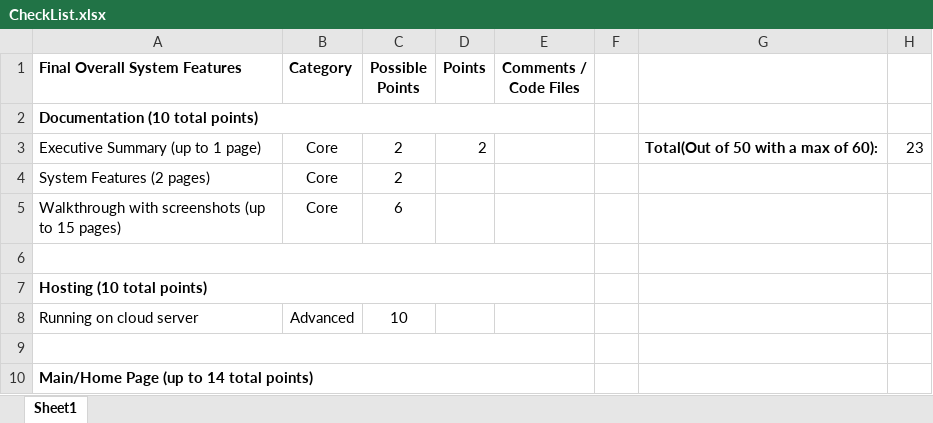
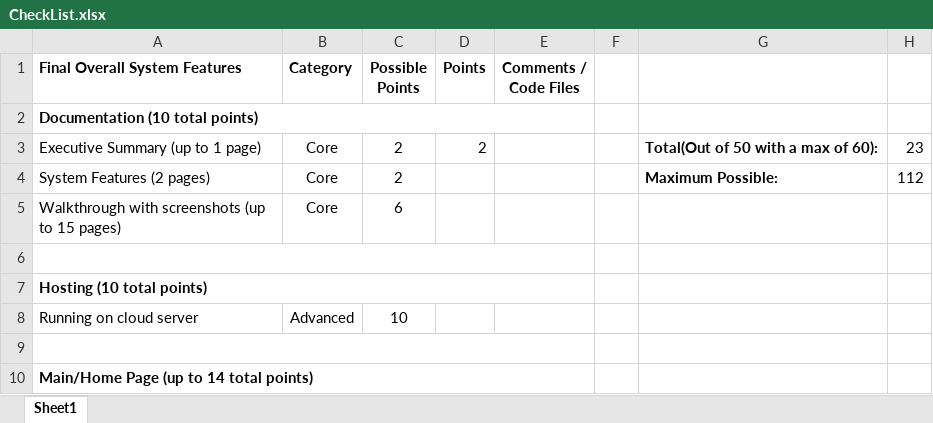
Before and after one commit to EricHarrison72/Ratlab, an Excel workbook: CheckList.xlsx, sheet Sheet1, drawn as a sheet; only a part is shown; values as stored, in another font and other column widths than the file's, no borders; the diff names each change by its address in the sheet, - before the commit and + after, or states it on an @@ line.

```diff
--- a/CheckList.xlsx (sheet Sheet1)
+++ b/CheckList.xlsx (sheet Sheet1)
-G4: (empty)
+G4: Maximum Possible:
-H4: (empty)
+H4: 112
```
Also changed, not shown: 1 other file.
